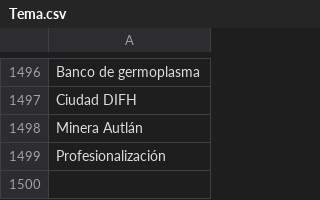
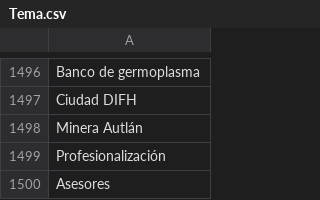
Before and after one commit to thelonious9/captura-portadas, a CSV file: Tema.csv, drawn as a sheet; only a part is shown, gaps mark what is left out; the diff names each change by its address in the sheet, - before the commit and + after, or states it on an @@ line.

Commit message:
Asesores

```diff
--- a/Tema.csv
+++ b/Tema.csv
+row 1500: Asesores
```
